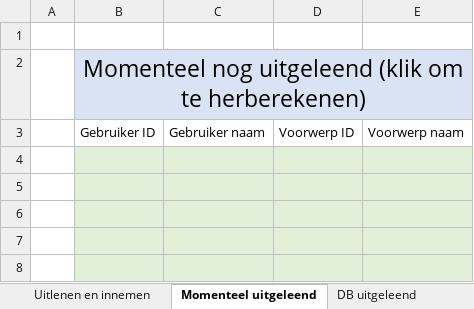
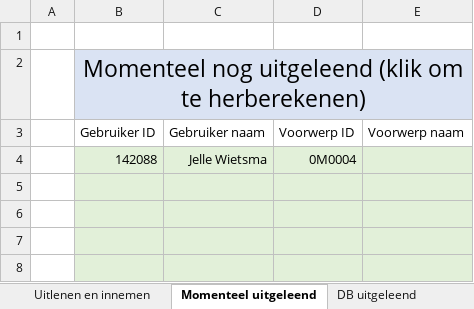
Before and after one commit to jellewie/Magazijn, an Excel workbook: Magazijn.xlsm, sheet Momenteel uitgeleend, drawn as a sheet; only a part is shown; values as stored, in another font and other column widths than the file's, no borders; the diff names each change by its address in the sheet, - before the commit and + after, or states it on an @@ line.

```diff
--- a/Magazijn.xlsm (sheet Momenteel uitgeleend)
+++ b/Magazijn.xlsm (sheet Momenteel uitgeleend)
-row 4: (empty)
+row 4:  | 142088 | Jelle Wietsma | 0M0004
```
Also changed, not shown: sheet DB uitgeleend, sheet Uitlenen en innemen, formulas that keep their value, hidden cells.
